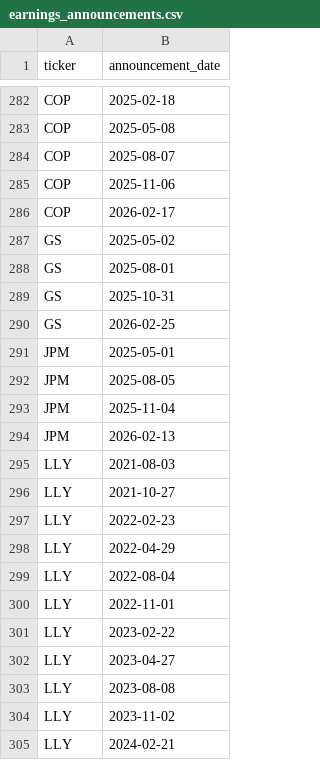
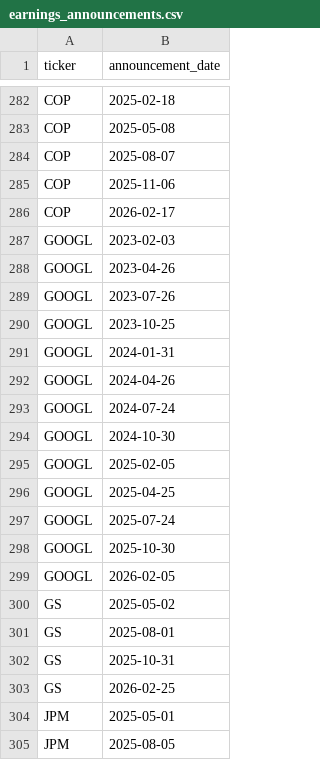
Before and after one commit to JoelJosy/insider-trading-analysis, a CSV file: data/external/earnings/earnings_announcements.csv, drawn as a sheet; only a part is shown, gaps mark what is left out; the shorter side is filled out with more unchanged rows; the diff covers the shown part only; the diff names each change by its address in the sheet, - before the commit and + after, or states it on an @@ line.

```diff
--- a/data/external/earnings/earnings_announcements.csv
+++ b/data/external/earnings/earnings_announcements.csv
+row 287: GOOGL | 2023-02-03
+row 288: GOOGL | 2023-04-26
+row 289: GOOGL | 2023-07-26
+row 290: GOOGL | 2023-10-25
+row 291: GOOGL | 2024-01-31
+row 292: GOOGL | 2024-04-26
+row 293: GOOGL | 2024-07-24
+row 294: GOOGL | 2024-10-30
+row 295: GOOGL | 2025-02-05
+row 296: GOOGL | 2025-04-25
+row 297: GOOGL | 2025-07-24
+row 298: GOOGL | 2025-10-30
+row 299: GOOGL | 2026-02-05
```
Also changed, not shown: 25 added rows elsewhere in this file, 26 other files.
